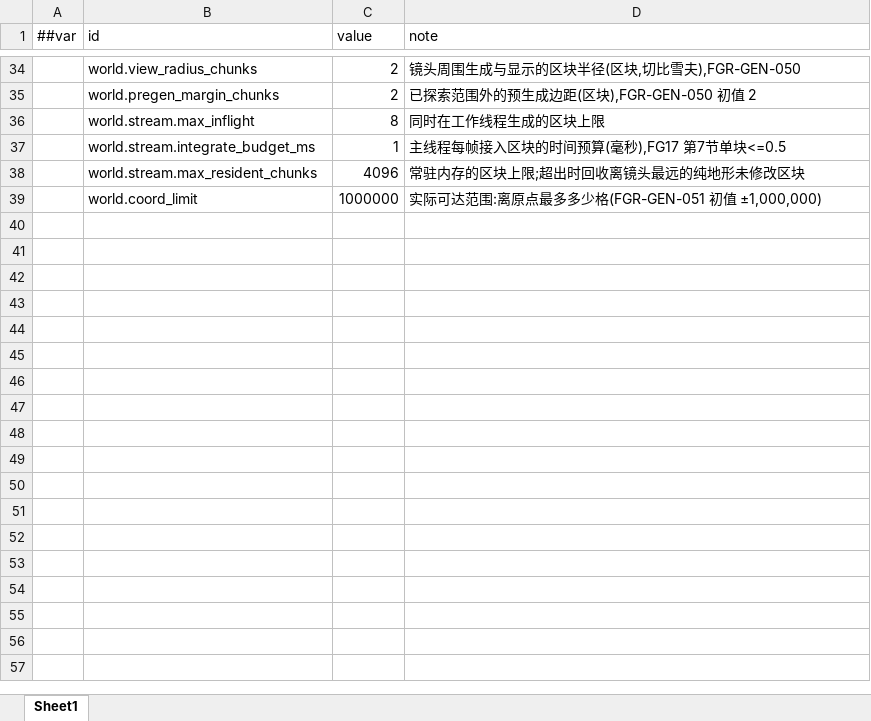
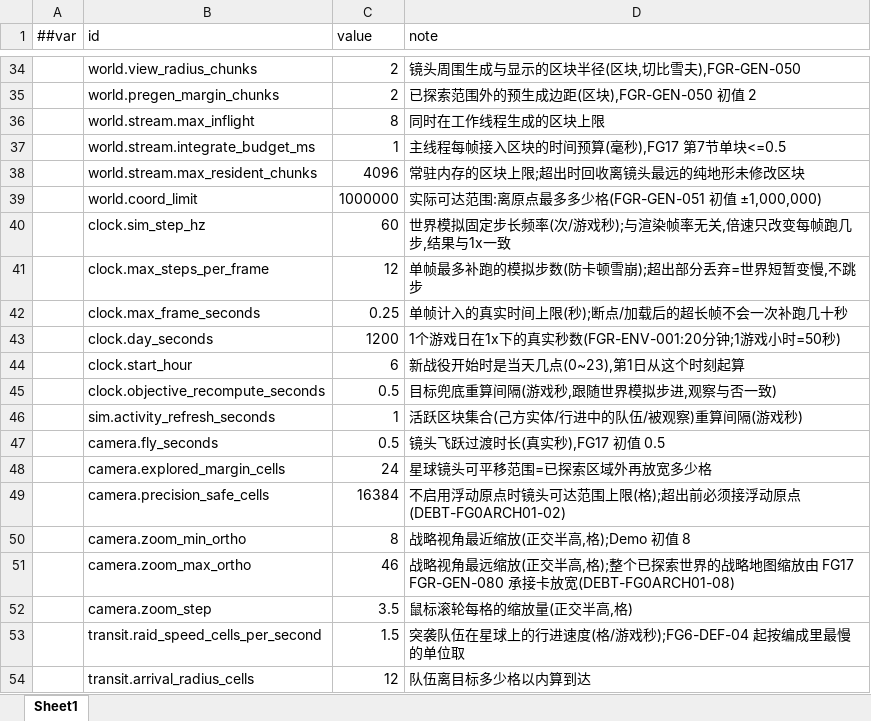
Before and after one commit to silencebin1993/TEngine, an Excel workbook: Configs/GameConfig/Datas/fg/#HomeTuning-家园与格网调参.xlsx, sheet Sheet1, drawn as a sheet; only a part is shown, gaps mark what is left out; values as stored, in another font and other column widths than the file's, no borders; the diff names each change by its address in the sheet, - before the commit and + after, or states it on an @@ line.

```diff
--- a/Configs/GameConfig/Datas/fg/#HomeTuning-家园与格网调参.xlsx (sheet Sheet1)
+++ b/Configs/GameConfig/Datas/fg/#HomeTuning-家园与格网调参.xlsx (sheet Sheet1)
+row 40:  | clock.sim_step_hz | 60 | 世界模拟固定步长频率(次/游戏秒);与渲染帧率无关,倍速只改变每帧跑几步,结果与1x一致
+row 41:  | clock.max_steps_per_frame | 12 | 单帧最多补跑的模拟步数(防卡顿雪崩);超出部分丢弃=世界短暂变慢,不跳步
+row 42:  | clock.max_frame_seconds | 0.25 | 单帧计入的真实时间上限(秒);断点/加载后的超长帧不会一次补跑几十秒
+row 43:  | clock.day_seconds | 1200 | 1个游戏日在1x下的真实秒数(FGR-ENV-001:20分钟;1游戏小时=50秒)
+row 44:  | clock.start_hour | 6 | 新战役开始时是当天几点(0~23),第1日从这个时刻起算
+row 45:  | clock.objective_recompute_seconds | 0.5 | 目标兜底重算间隔(游戏秒,跟随世界模拟步进,观察与否一致)
+row 46:  | sim.activity_refresh_seconds | 1 | 活跃区块集合(己方实体/行进中的队伍/被观察)重算间隔(游戏秒)
+row 47:  | camera.fly_seconds | 0.5 | 镜头飞跃过渡时长(真实秒),FG17 初值 0.5
+row 48:  | camera.explored_margin_cells | 24 | 星球镜头可平移范围=已探索区域外再放宽多少格
+row 49:  | camera.precision_safe_cells | 16384 | 不启用浮动原点时镜头可达范围上限(格);超出前必须接浮动原点(DEBT-FG0ARCH01-02)
+row 50:  | camera.zoom_min_ortho | 8 | 战略视角最近缩放(正交半高,格);Demo 初值 8
+row 51:  | camera.zoom_max_ortho | 46 | 战略视角最远缩放(正交半高,格);整个已探索世界的战略地图缩放由 FG17 FGR-GEN-080 承接卡放宽(DEBT-FG0ARCH01-08)
+row 52:  | camera.zoom_step | 3.5 | 鼠标滚轮每格的缩放量(正交半高,格)
+row 53:  | transit.raid_speed_cells_per_second | 1.5 | 突袭队伍在星球上的行进速度(格/游戏秒);FG6-DEF-04 起按编成里最慢的单位取
+row 54:  | transit.arrival_radius_cells | 12 | 队伍离目标多少格以内算到达
```
Also changed, not shown: Configs/GameConfig/Datas/fg/#InputAction-输入动作.xlsx, Configs/GameConfig/Datas/fg/#LocText-本地化文本.xlsx, 56 other files.
